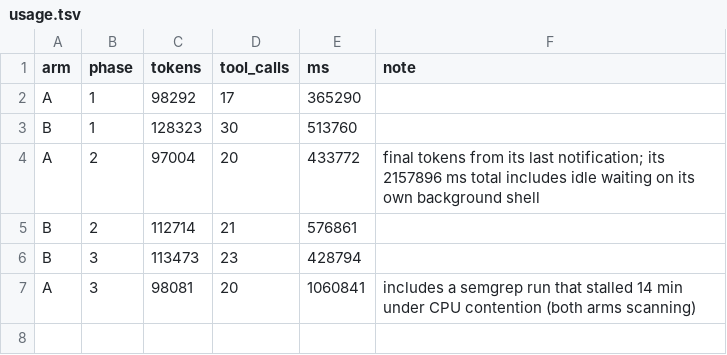
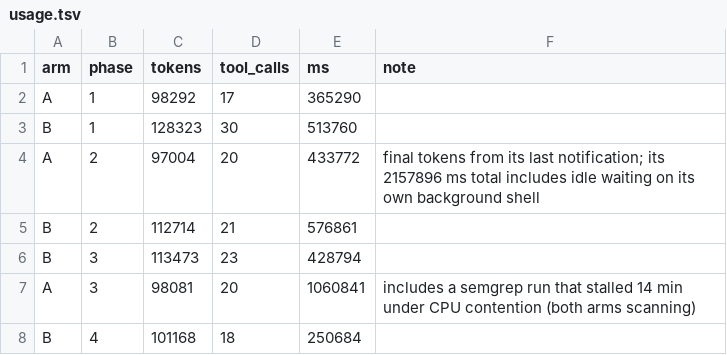
Before and after one commit to loganvolkers/toolbox, a TSV file: experiments/box-ab/usage.tsv, drawn as a sheet; the diff names each change by its address in the sheet, - before the commit and + after, or states it on an @@ line.

```diff
--- a/experiments/box-ab/usage.tsv
+++ b/experiments/box-ab/usage.tsv
+row 8: B | 4 | 101168 | 18 | 250684
```
Also changed, not shown: 1 other file.
